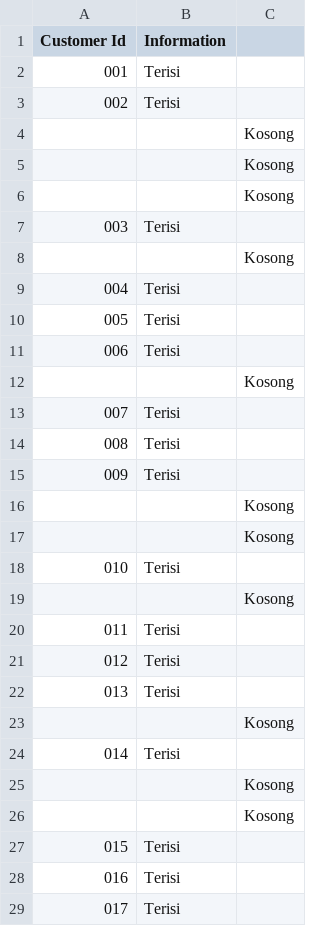
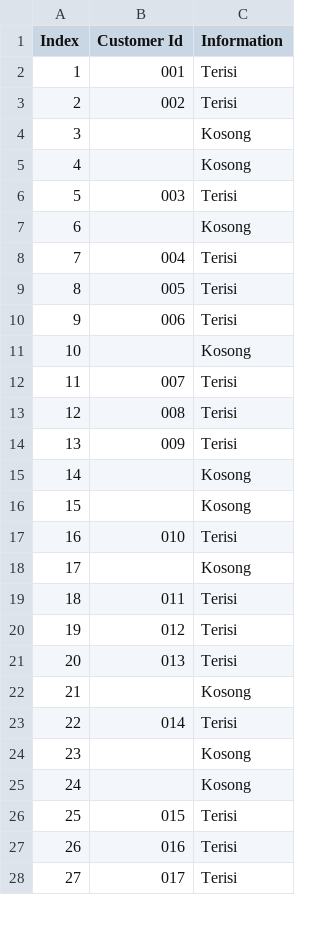
Before and after one commit to AhlanAlghiff/dataset, a CSV file: customers-1000.csv, drawn as a sheet; only a part is shown; removed rows and columns are numbered as before the commit, all else as after; the diff covers the shown part only; the diff names each change by its address in the sheet, - before the commit and + after, or states it on an @@ line.

Commit message:
Update customers-1000.csv

```diff
--- a/customers-1000.csv
+++ b/customers-1000.csv
+column A (Index), rows 2-28: 1 | 2 | 3 | 4 | 5 | 6 | 7 | 8 | 9 | 10 | 11 | 12 | 13 | 14 | 15 | 16 | 17 | 18 | 19 | 20 | 21 | 22 | 23 | 24 | 25 | 26 | 27
-column C, rows 4-5: Kosong | Kosong; rows 8-26: Kosong |  |  |  | Kosong |  |  |  | Kosong | Kosong |  | Kosong |  |  |  | Kosong |  | Kosong | Kosong
-C4:C5 (Information): (empty)
+C4:C5 (Information): Kosong
-row 6:  |  | Kosong
-C7 (Information): (empty)
+C7 (Information): Kosong
-C11 (Information): (empty)
+C11 (Information): Kosong
-C15:C16 (Information): (empty)
+C15:C16 (Information): Kosong
-C18 (Information): (empty)
+C18 (Information): Kosong
-C22 (Information): (empty)
+C22 (Information): Kosong
-C24:C25 (Information): (empty)
+C24:C25 (Information): Kosong
```
Also changed, not shown: 61 removed rows and 9 edited cells elsewhere in this file.
